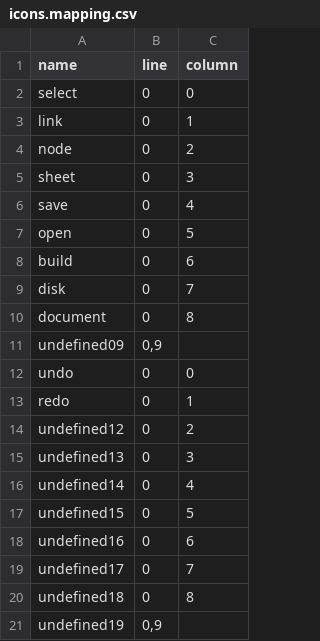
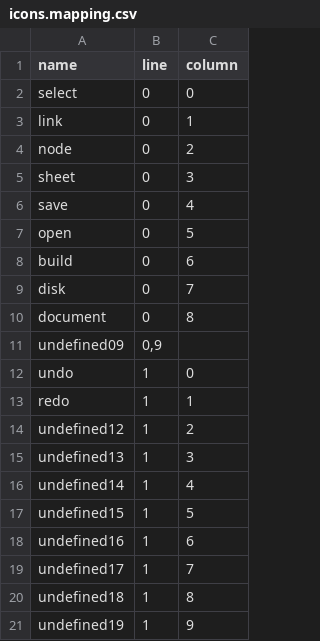
Before and after one commit to alfu32/orchestra, a CSV file: assets/icons/icons.mapping.csv, drawn as a sheet.

Commit message:
feat(icons): svg icons mapping png gen build
ooupsie in  the icons mapping

```diff
--- a/assets/icons/icons.mapping.csv
+++ b/assets/icons/icons.mapping.csv
@@ -11,11 +11,11 @@ document|0|8
 undefined09|0,9
-undo|0|0
-redo|0|1
-undefined12|0|2
-undefined13|0|3
-undefined14|0|4
-undefined15|0|5
-undefined16|0|6
-undefined17|0|7
-undefined18|0|8
-undefined19|0,9
+undo|1|0
+redo|1|1
+undefined12|1|2
+undefined13|1|3
+undefined14|1|4
+undefined15|1|5
+undefined16|1|6
+undefined17|1|7
+undefined18|1|8
+undefined19|1|9
```
